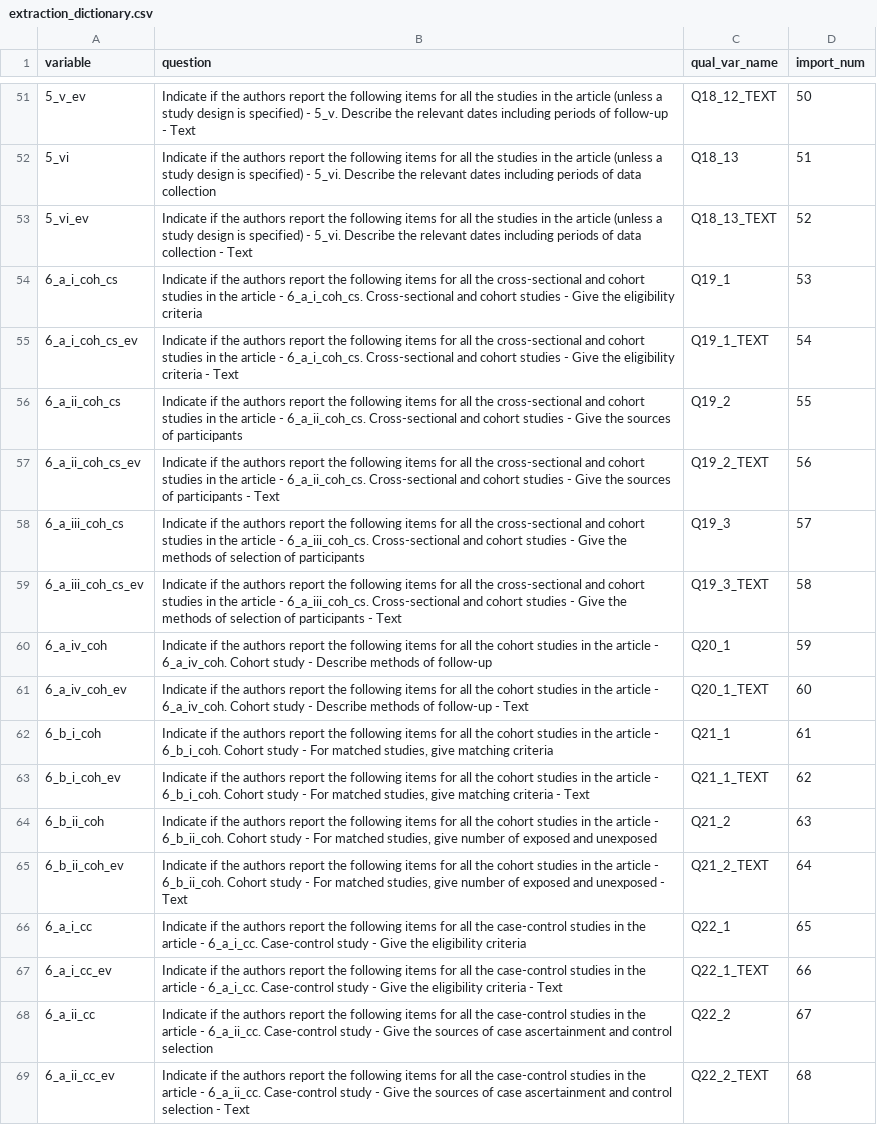
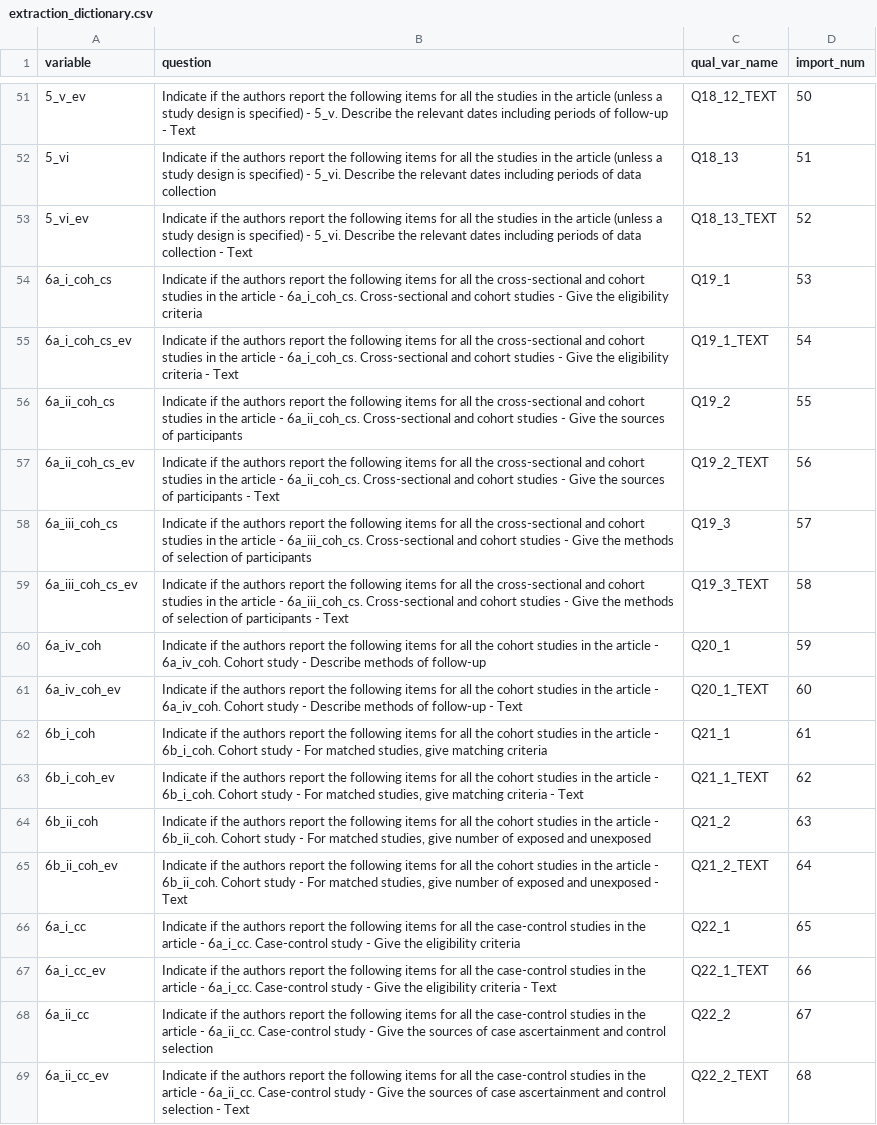
Before and after one commit to katiedrax/ukb_sr, a CSV file: outputs/extraction_dictionary.csv, drawn as a sheet; only a part is shown, gaps mark what is left out; the diff covers the shown part only; the diff names each change by its address in the sheet, - before the commit and + after, or states it on an @@ line.

```diff
--- a/outputs/extraction_dictionary.csv
+++ b/outputs/extraction_dictionary.csv
-A54 (variable): 6_a_i_coh_cs
+A54 (variable): 6a_i_coh_cs
-B54 (question): …article - 6_a_i_coh_cs. Cross-sectional and…
+B54 (question): …article - 6a_i_coh_cs. Cross-sectional and…
-A55 (variable): 6_a_i_coh_cs_ev
+A55 (variable): 6a_i_coh_cs_ev
-B55 (question): …article - 6_a_i_coh_cs. Cross-sectional and…
+B55 (question): …article - 6a_i_coh_cs. Cross-sectional and…
-A56 (variable): 6_a_ii_coh_cs
+A56 (variable): 6a_ii_coh_cs
-B56 (question): …article - 6_a_ii_coh_cs. Cross-sectional and…
+B56 (question): …article - 6a_ii_coh_cs. Cross-sectional and…
-A57 (variable): 6_a_ii_coh_cs_ev
+A57 (variable): 6a_ii_coh_cs_ev
-B57 (question): …article - 6_a_ii_coh_cs. Cross-sectional and…
+B57 (question): …article - 6a_ii_coh_cs. Cross-sectional and…
-A58 (variable): 6_a_iii_coh_cs
+A58 (variable): 6a_iii_coh_cs
-B58 (question): …article - 6_a_iii_coh_cs. Cross-sectional and…
+B58 (question): …article - 6a_iii_coh_cs. Cross-sectional and…
-A59 (variable): 6_a_iii_coh_cs_ev
+A59 (variable): 6a_iii_coh_cs_ev
-B59 (question): …article - 6_a_iii_coh_cs. Cross-sectional and…
+B59 (question): …article - 6a_iii_coh_cs. Cross-sectional and…
-A60 (variable): 6_a_iv_coh
+A60 (variable): 6a_iv_coh
-B60 (question): …article - 6_a_iv_coh. Cohort study…
+B60 (question): …article - 6a_iv_coh. Cohort study…
-A61 (variable): 6_a_iv_coh_ev
+A61 (variable): 6a_iv_coh_ev
-B61 (question): …article - 6_a_iv_coh. Cohort study…
+B61 (question): …article - 6a_iv_coh. Cohort study…
-A62 (variable): 6_b_i_coh
+A62 (variable): 6b_i_coh
-B62 (question): …article - 6_b_i_coh. Cohort study…
+B62 (question): …article - 6b_i_coh. Cohort study…
-A63 (variable): 6_b_i_coh_ev
+A63 (variable): 6b_i_coh_ev
-B63 (question): …article - 6_b_i_coh. Cohort study…
+B63 (question): …article - 6b_i_coh. Cohort study…
-A64 (variable): 6_b_ii_coh
+A64 (variable): 6b_ii_coh
-B64 (question): …article - 6_b_ii_coh. Cohort study…
+B64 (question): …article - 6b_ii_coh. Cohort study…
-A65 (variable): 6_b_ii_coh_ev
+A65 (variable): 6b_ii_coh_ev
-B65 (question): …article - 6_b_ii_coh. Cohort study…
+B65 (question): …article - 6b_ii_coh. Cohort study…
-A66 (variable): 6_a_i_cc
+A66 (variable): 6a_i_cc
-B66 (question): …article - 6_a_i_cc. Case-control study…
+B66 (question): …article - 6a_i_cc. Case-control study…
-A67 (variable): 6_a_i_cc_ev
+A67 (variable): 6a_i_cc_ev
-B67 (question): …article - 6_a_i_cc. Case-control study…
+B67 (question): …article - 6a_i_cc. Case-control study…
-A68 (variable): 6_a_ii_cc
+A68 (variable): 6a_ii_cc
-B68 (question): …article - 6_a_ii_cc. Case-control study…
+B68 (question): …article - 6a_ii_cc. Case-control study…
-A69 (variable): 6_a_ii_cc_ev
+A69 (variable): 6a_ii_cc_ev
-B69 (question): …article - 6_a_ii_cc. Case-control study…
+B69 (question): …article - 6a_ii_cc. Case-control study…
```
Also changed, not shown: 116 edited cells elsewhere in this file, outputs/clean_poster.csv.
